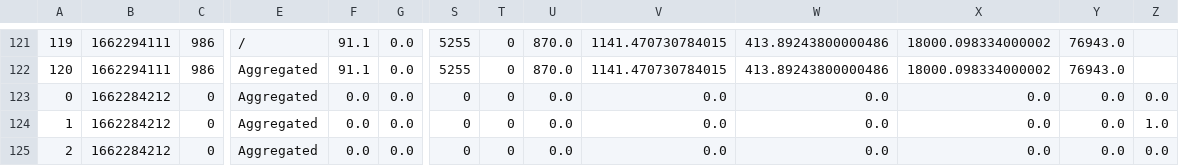
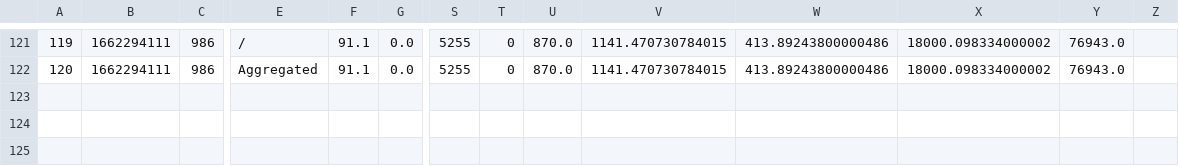
Before and after one commit to koaning/calm-stats, a CSV file: datasets/locust_stats_history.csv, drawn as a sheet; only a part is shown, gaps mark what is left out; rows hold the shown columns only; the diff names each change by its address in the sheet, - before the commit and + after, or states it on an @@ line.

Commit message:
cleanup

```diff
--- a/datasets/locust_stats_history.csv
+++ b/datasets/locust_stats_history.csv
-row 123: 0 | 1662284212 | 0 | Aggregated | 0.0 | 0.0 | 0 | 0 | 0.0 | 0.0 | 0.0 | 0.0 | 0.0 | 0.0
-row 124: 1 | 1662284212 | 0 | Aggregated | 0.0 | 0.0 | 0 | 0 | 0.0 | 0.0 | 0.0 | 0.0 | 0.0 | 1.0
-row 125: 2 | 1662284212 | 0 | Aggregated | 0.0 | 0.0 | 0 | 0 | 0.0 | 0.0 | 0.0 | 0.0 | 0.0 | 0.0
```
